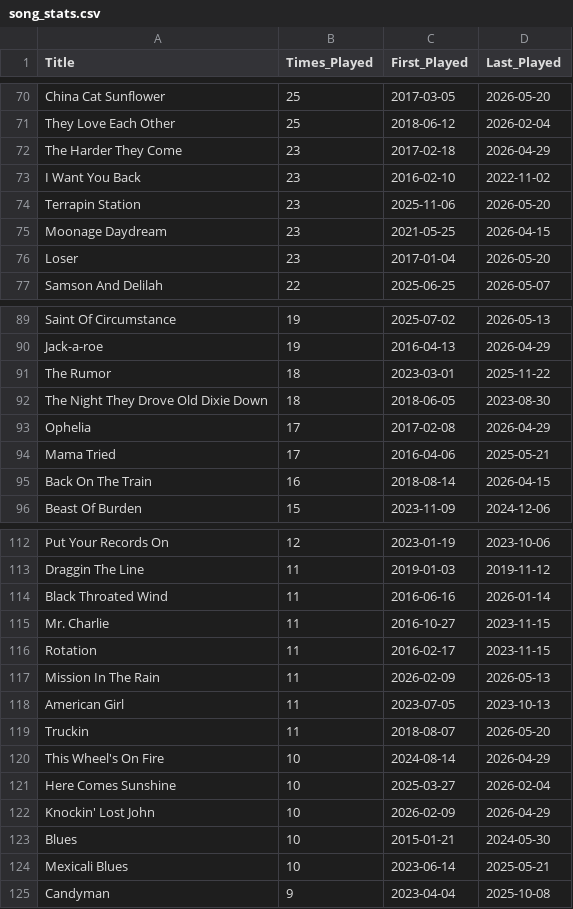
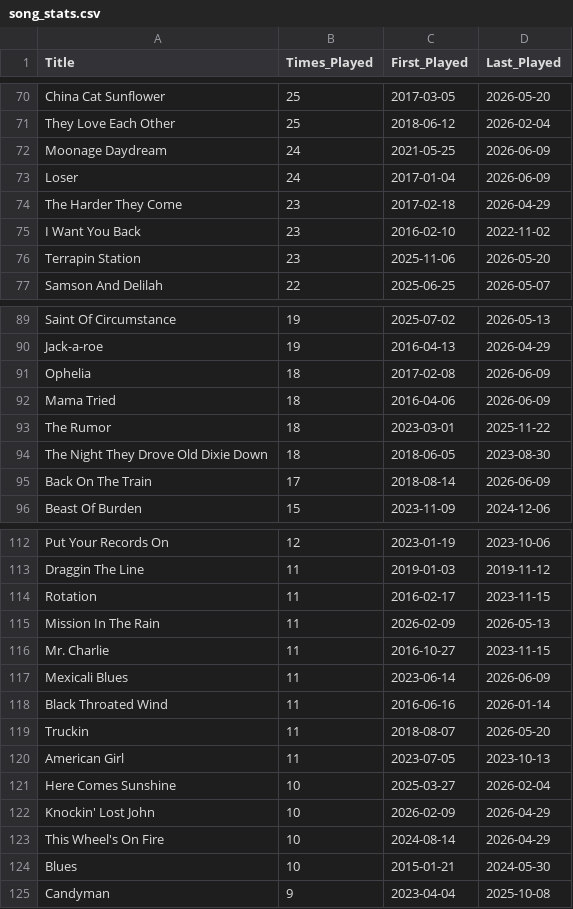
Before and after one commit to StuPandas1/danktuary-archive, a CSV file: song_stats.csv, drawn as a sheet; only a part is shown, gaps mark what is left out; the diff covers the shown part only.

```diff
--- a/song_stats.csv
+++ b/song_stats.csv
@@ -71,2 +71,4 @@ China Cat Sunflower,25,2017-03-05,2026-05-20
 They Love Each Other,25,2018-06-12,2026-02-04
+Moonage Daydream,24,2021-05-25,2026-06-09
+Loser,24,2017-01-04,2026-06-09
 The Harder They Come,23,2017-02-18,2026-04-29
@@ -74,4 +76,2 @@ I Want You Back,23,2016-02-10,2022-11-02
 Terrapin Station,23,2025-11-06,2026-05-20
-Moonage Daydream,23,2021-05-25,2026-04-15
-Loser,23,2017-01-04,2026-05-20
 Samson And Delilah,22,2025-06-25,2026-05-07
@@ -90,7 +90,7 @@ Saint Of Circumstance,19,2025-07-02,2026-05-13
 Jack-a-roe,19,2016-04-13,2026-04-29
+Ophelia,18,2017-02-08,2026-06-09
+Mama Tried,18,2016-04-06,2026-06-09
 The Rumor,18,2023-03-01,2025-11-22
 The Night They Drove Old Dixie Down,18,2018-06-05,2023-08-30
-Ophelia,17,2017-02-08,2026-04-29
-Mama Tried,17,2016-04-06,2025-05-21
-Back On The Train,16,2018-08-14,2026-04-15
+Back On The Train,17,2018-08-14,2026-06-09
 Beast Of Burden,15,2023-11-09,2024-12-06
@@ -113,13 +113,13 @@ Put Your Records On,12,2023-01-19,2023-10-06
 Draggin The Line,11,2019-01-03,2019-11-12
-Black Throated Wind,11,2016-06-16,2026-01-14
-Mr. Charlie,11,2016-10-27,2023-11-15
 Rotation,11,2016-02-17,2023-11-15
 Mission In The Rain,11,2026-02-09,2026-05-13
+Mr. Charlie,11,2016-10-27,2023-11-15
+Mexicali Blues,11,2023-06-14,2026-06-09
+Black Throated Wind,11,2016-06-16,2026-01-14
+Truckin,11,2018-08-07,2026-05-20
 American Girl,11,2023-07-05,2023-10-13
-Truckin,11,2018-08-07,2026-05-20
-This Wheel's On Fire,10,2024-08-14,2026-04-29
 Here Comes Sunshine,10,2025-03-27,2026-02-04
 Knockin' Lost John,10,2026-02-09,2026-04-29
+This Wheel's On Fire,10,2024-08-14,2026-04-29
 Blues,10,2015-01-21,2024-05-30
-Mexicali Blues,10,2023-06-14,2025-05-21
 Candyman,9,2023-04-04,2025-10-08
```
Also changed, not shown: 14 edited cells elsewhere in this file, band_archive.csv, metadata_jam.csv, 3 other files.
